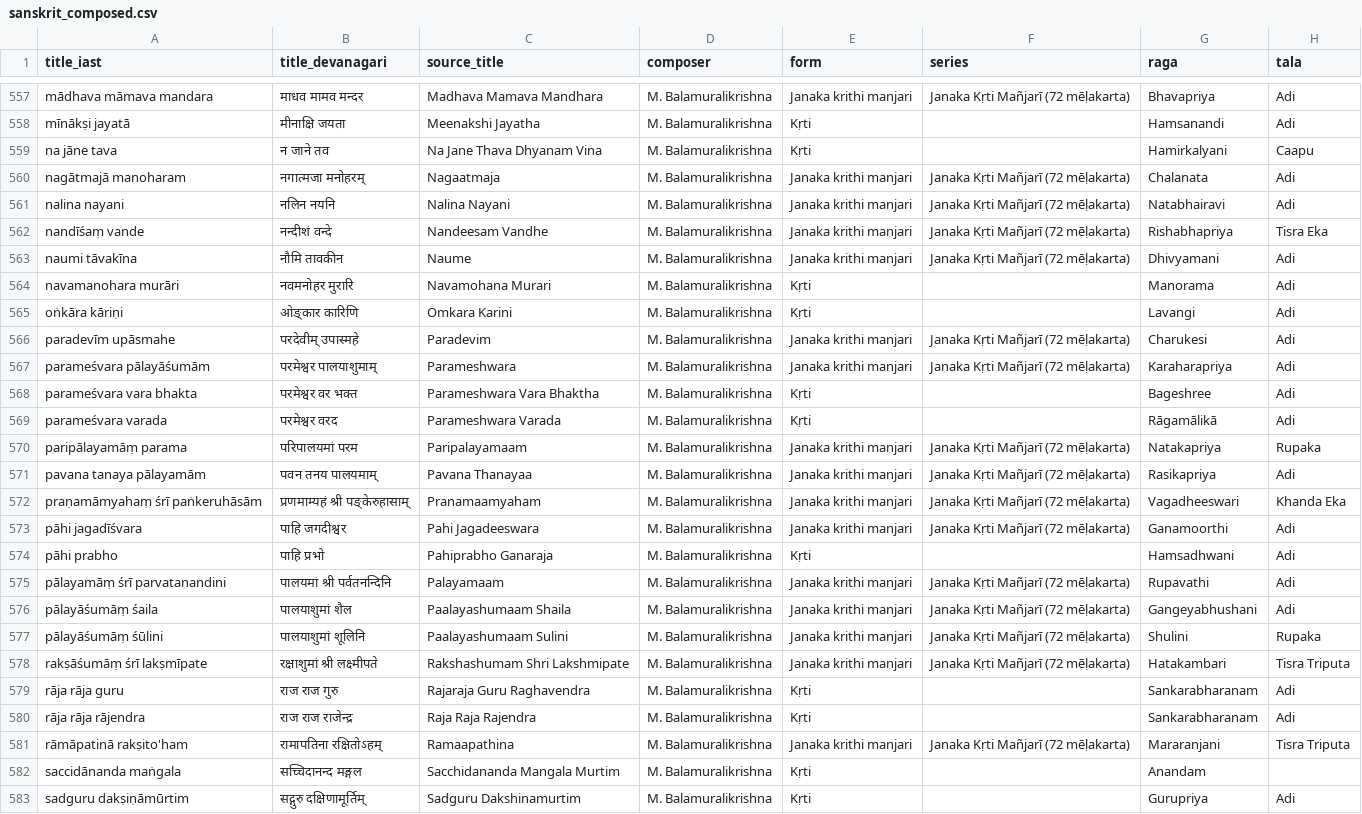
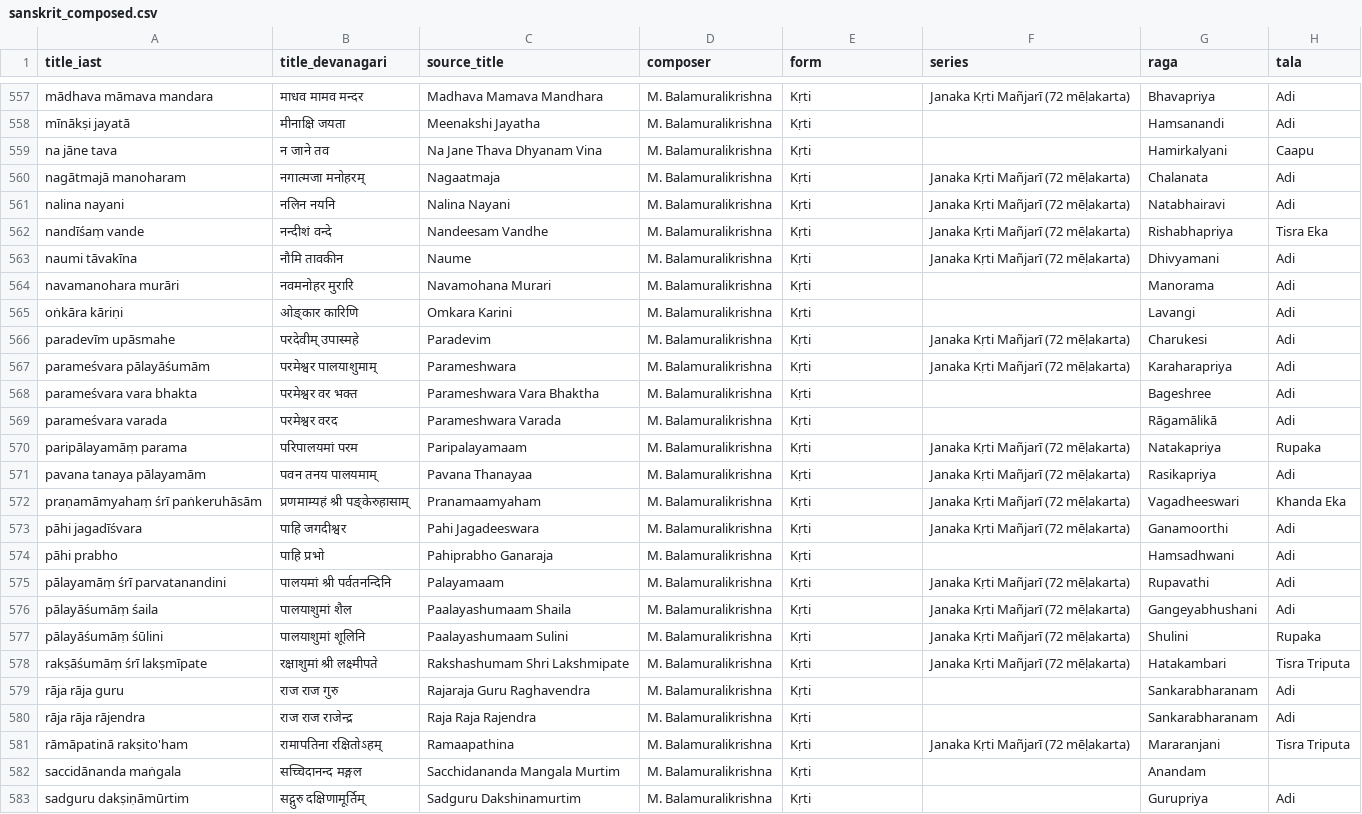
Before and after one commit to suh4s/music, a CSV file: curation/carnatic/lists/sanskrit_composed.csv, drawn as a sheet; only a part is shown, gaps mark what is left out; the diff covers the shown part only; the diff names each change by its address in the sheet, - before the commit and + after, or states it on an @@ line.

Commit message:
Sanskrit list: series types belong in series, not form
110 rows carried a series type (Janaka krithi manjari, Kamakshi
navavaranam, Kucelopakhyanam, Navarathri…) in the form column; the
series column already names them. Their form is now Kṛti.

```diff
--- a/curation/carnatic/lists/sanskrit_composed.csv
+++ b/curation/carnatic/lists/sanskrit_composed.csv
-E557 (form): Janaka krithi manjari
+E557 (form): Kṛti
-E560:E563 (form): Janaka krithi manjari
+E560:E563 (form): Kṛti
-E566:E567 (form): Janaka krithi manjari
+E566:E567 (form): Kṛti
-E570:E573 (form): Janaka krithi manjari
+E570:E573 (form): Kṛti
-E575:E578 (form): Janaka krithi manjari
+E575:E578 (form): Kṛti
-E581 (form): Janaka krithi manjari
+E581 (form): Kṛti
```
Also changed, not shown: 94 edited cells elsewhere in this file, 1 other file.
